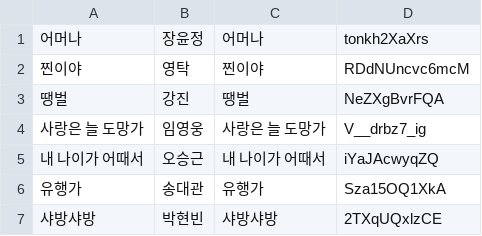
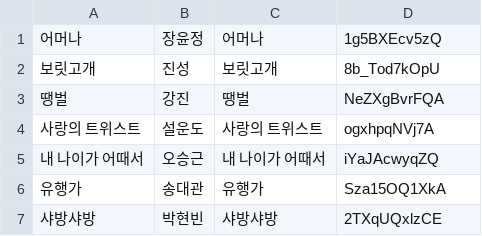
Before and after one commit to TaegyunB/DongneBangne, a CSV file: backend/data/TrotUrl_data.csv, drawn as a sheet.

```diff
--- a/backend/data/TrotUrl_data.csv
+++ b/backend/data/TrotUrl_data.csv
@@ -1,5 +1,5 @@
-어머나,장윤정,어머나,tonkh2XaXrs
-찐이야,영탁,찐이야,RDdNUncvc6mcM
+어머나,장윤정,어머나,1g5BXEcv5zQ
+보릿고개,진성,보릿고개,8b_Tod7kOpU
 땡벌,강진,땡벌,NeZXgBvrFQA
-사랑은 늘 도망가,임영웅,사랑은 늘 도망가,V__drbz7_ig
+사랑의 트위스트,설운도,사랑의 트위스트,ogxhpqNVj7A
 내 나이가 어때서,오승근,내 나이가 어때서,iYaJAcwyqZQ
```
Also changed, not shown: 1 other file.
